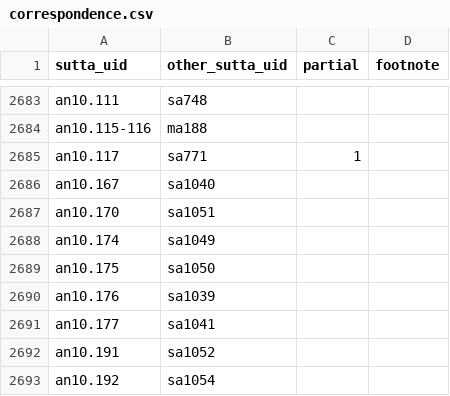
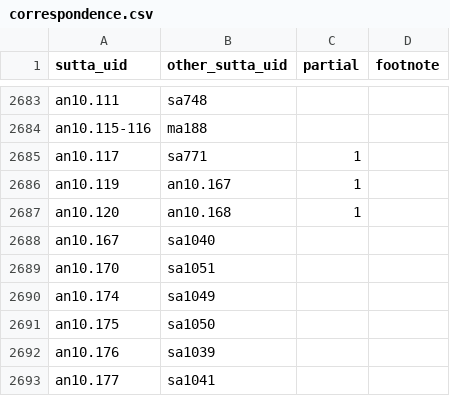
Before and after one commit to suttacentral/legacy-suttacentral-data, a CSV file: table/correspondence.csv, drawn as a sheet; only a part is shown, gaps mark what is left out; the shorter side is filled out with more unchanged rows; the diff names each change by its address in the sheet, - before the commit and + after, or states it on an @@ line.

```diff
--- a/table/correspondence.csv
+++ b/table/correspondence.csv
+row 2686: an10.119 | an10.167 | 1
+row 2687: an10.120 | an10.168 | 1
```
Also changed, not shown: table/newnumbering/correspondence.csv, table/newnumbering/paralleldhp.csv.
